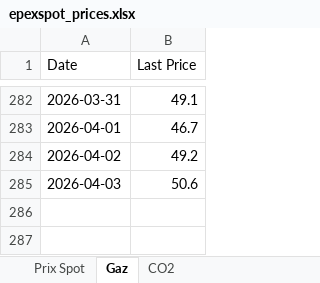
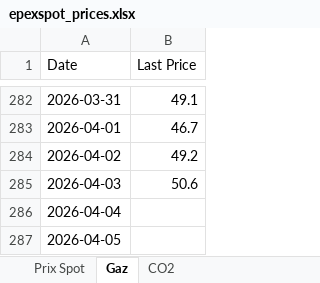
Before and after one commit to Git59111/Prix-Elec-Gaz-CO2, an Excel workbook: data/epexspot_prices.xlsx, sheet Gaz, drawn as a sheet; only a part is shown, gaps mark what is left out; values as stored, in another font and other column widths than the file's, no borders; the diff names each change by its address in the sheet, - before the commit and + after, or states it on an @@ line.

```diff
--- a/data/epexspot_prices.xlsx (sheet Gaz)
+++ b/data/epexspot_prices.xlsx (sheet Gaz)
+row 286: 2026-04-04
+row 287: 2026-04-05
```
